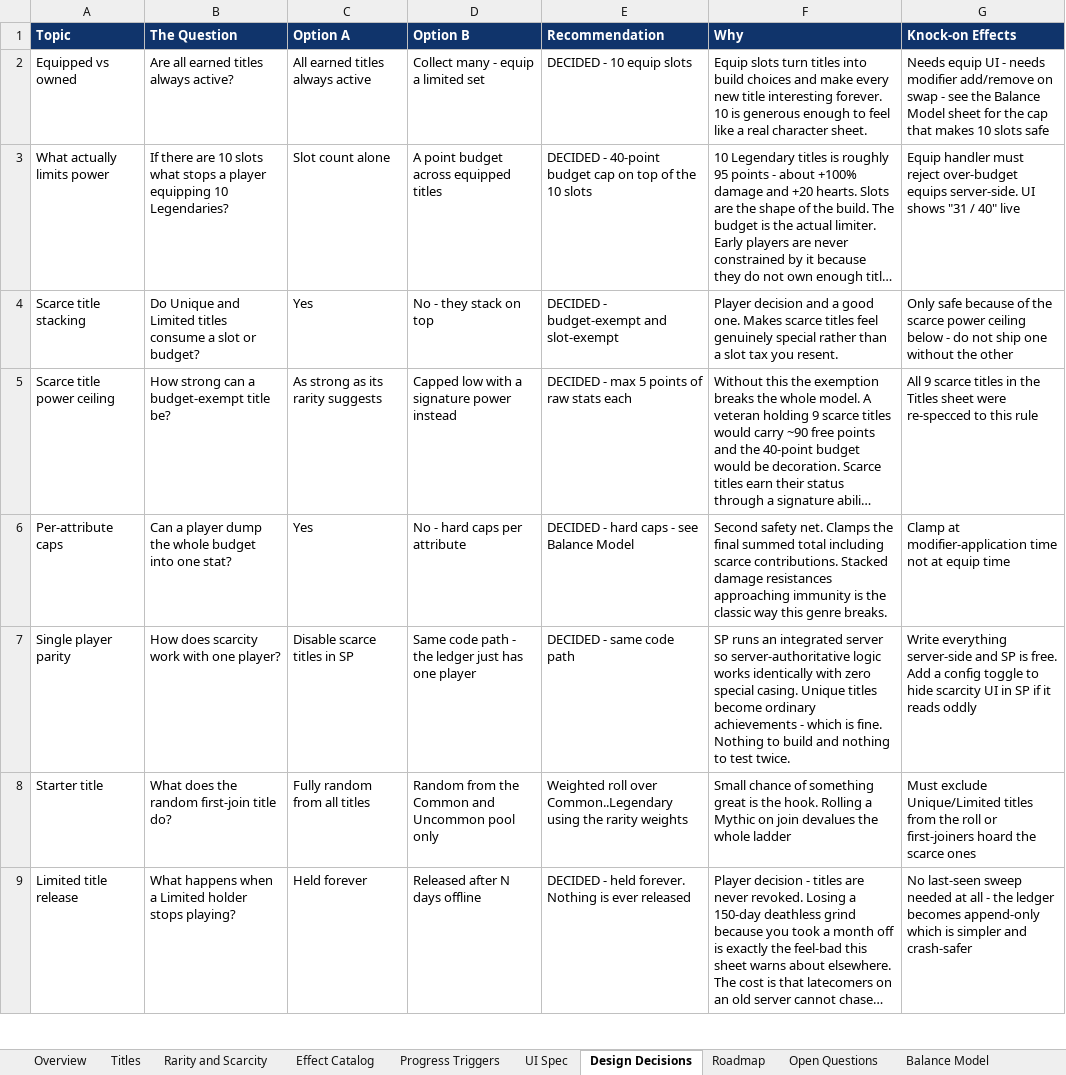
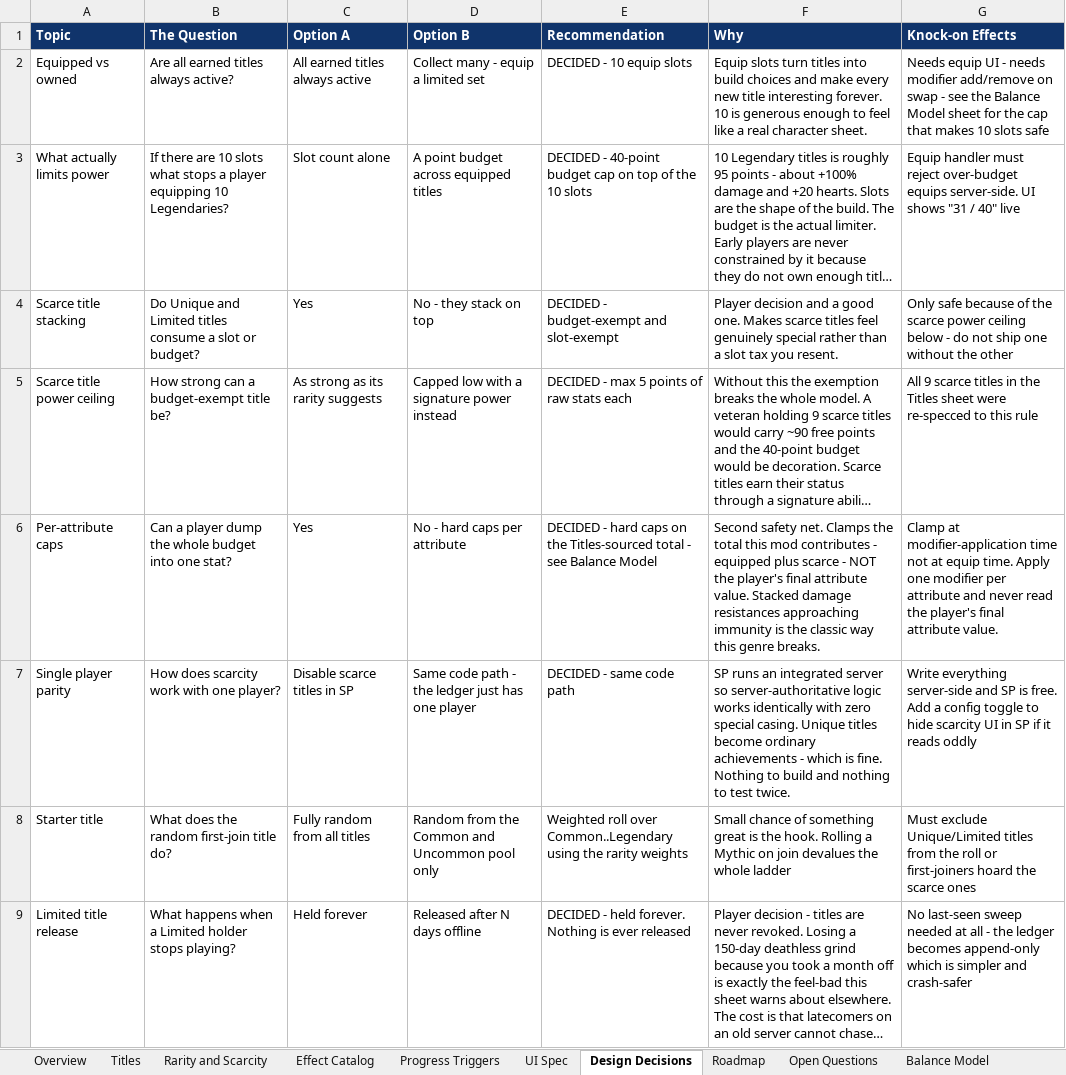
Before and after one commit to DanielPelley/TitlesMod, an Excel workbook: design/TitlesMod-Design.xlsx, sheet Design Decisions, drawn as a sheet; only a part is shown; long unchanged cells end in …; values as stored, in another font and other column widths than the file's, no borders; the diff covers the shown part only; the diff names each change by its address in the sheet, - before the commit and + after, or states it on an @@ line.

```diff
--- a/design/TitlesMod-Design.xlsx (sheet Design Decisions)
+++ b/design/TitlesMod-Design.xlsx (sheet Design Decisions)
-E6 (Recommendation): …hard caps - see…
+E6 (Recommendation): …hard caps on the Titles-sourced total - see…
-F6 (Why): …Clamps the final summed total including scarce contributions. Stacked damage…
+F6 (Why): …Clamps the total this mod contributes - equipped plus scarce - NOT the player's final attribute value. Stacked damage…
-G6 (Knock-on Effects): …at equip time
+G6 (Knock-on Effects): …at equip time. Apply one modifier per attribute and never read the player's final attribute value.
```
Also changed, not shown: 1 added row elsewhere in this sheet, sheet Balance Model, 2 other files.
